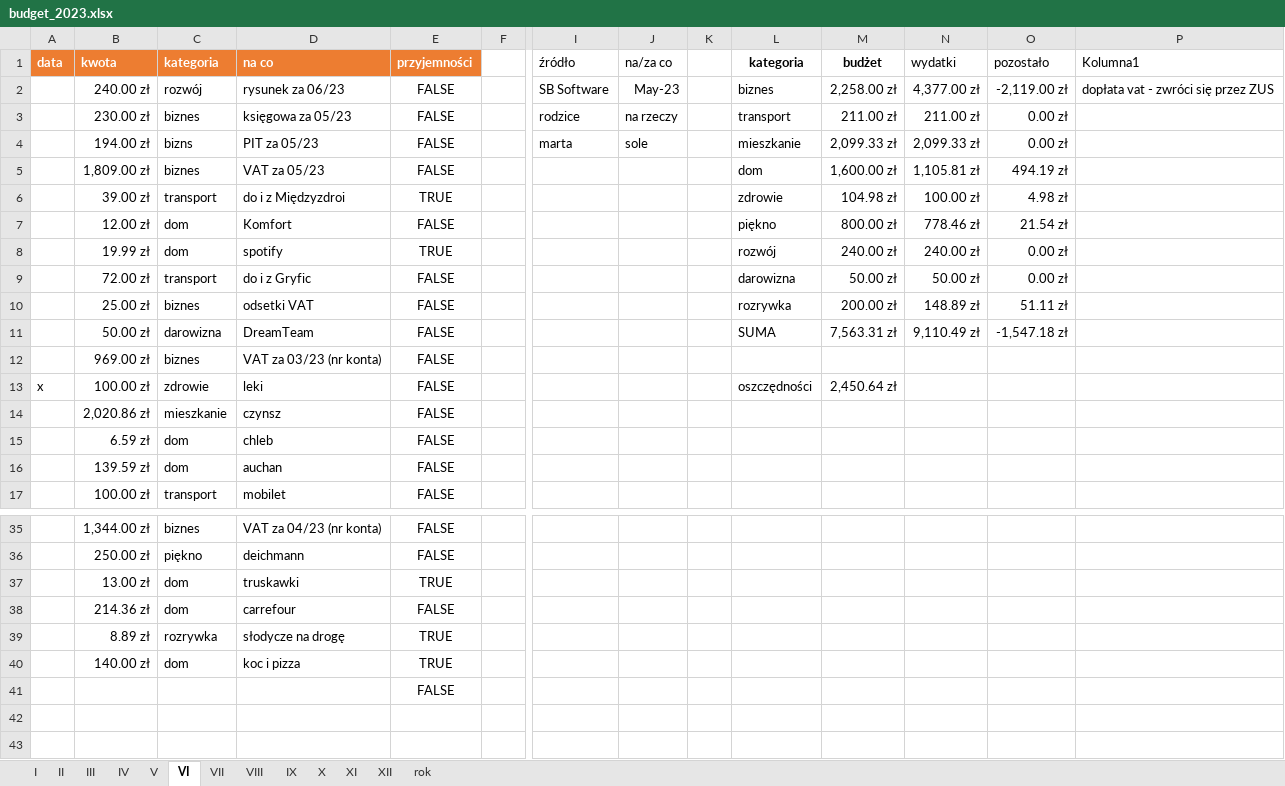
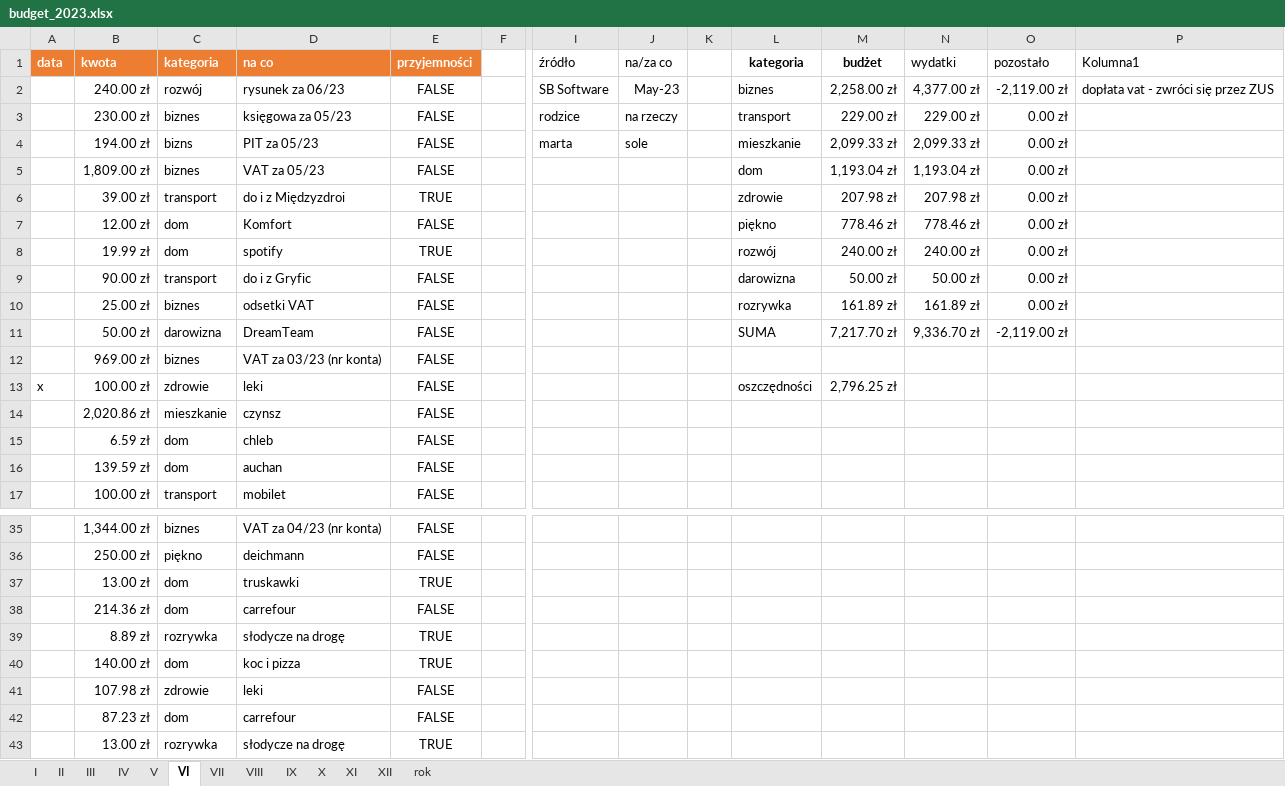
Before and after one commit to nscislowska/simple-budget, an Excel workbook: src/db/budget_2023.xlsx, sheet VI, drawn as a sheet; only a part is shown, gaps mark what is left out; values as stored, in another font and other column widths than the file's, no borders; conditional formats and table styles not drawn; removed rows and columns are numbered as before the commit, all else as after; rows hold the shown columns only; the diff names each change by its address in the sheet, - before the commit and + after, or states it on an @@ line.

```diff
--- a/src/db/budget_2023.xlsx (sheet VI)
+++ b/src/db/budget_2023.xlsx (sheet VI)
-M3: 211.00 zł
+M3: 229.00 zł
-N3: 211.00 zł
+N3: 229.00 zł
-M5: 1,600.00 zł
+M5: 1,193.04 zł
-N5: 1,105.81 zł
+N5: 1,193.04 zł
-O5: 494.19 zł
+O5: 0.00 zł
-M6: 104.98 zł
+M6: 207.98 zł
-N6: 100.00 zł
+N6: 207.98 zł
-O6: 4.98 zł
+O6: 0.00 zł
-M7: 800.00 zł
+M7: 778.46 zł
-O7: 21.54 zł
+O7: 0.00 zł
-B9: 72.00 zł
+B9: 90.00 zł
-M10: 200.00 zł
+M10: 161.89 zł
-N10: 148.89 zł
+N10: 161.89 zł
-O10: 51.11 zł
+O10: 0.00 zł
-M11: 7,563.31 zł
+M11: 7,217.70 zł
-N11: 9,110.49 zł
+N11: 9,336.70 zł
-O11: -1,547.18 zł
+O11: -2,119.00 zł
-M13: 2,450.64 zł
+M13: 2,796.25 zł
-row 41:  |  |  |  | FALSE
+row 41:  | 107.98 zł | zdrowie | leki | FALSE
+row 42:  | 87.23 zł | dom | carrefour | FALSE
+row 43:  | 13.00 zł | rozrywka | słodycze na drogę | TRUE
```
Also changed, not shown: sheet rok, sheet VII, formulas that keep their value.
